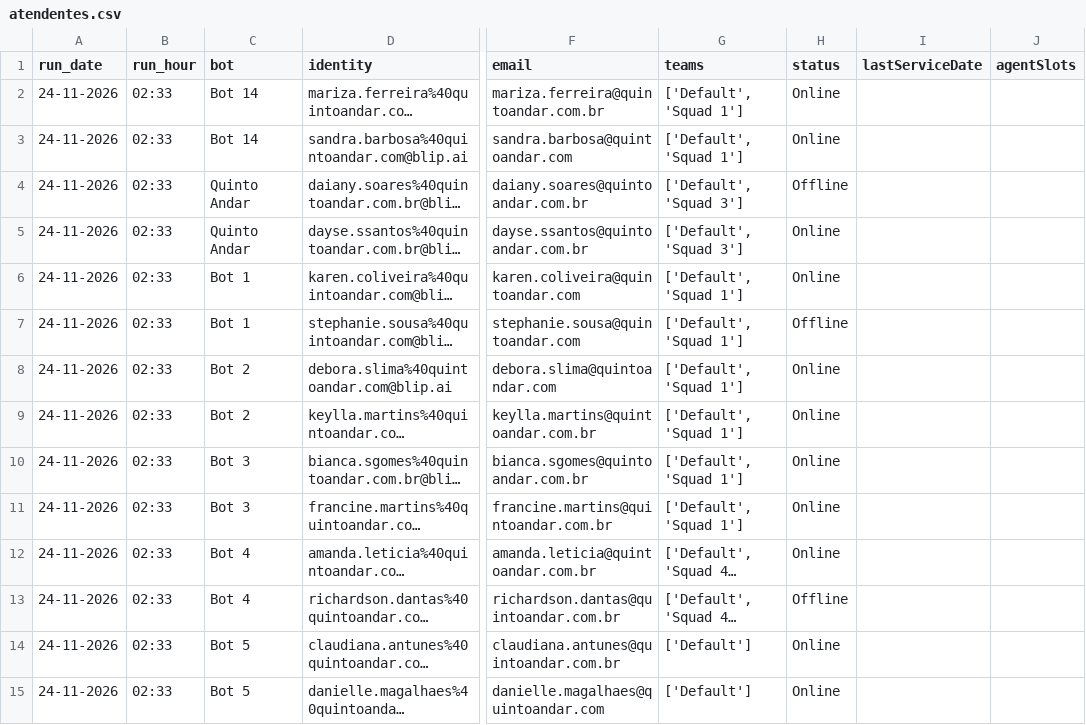
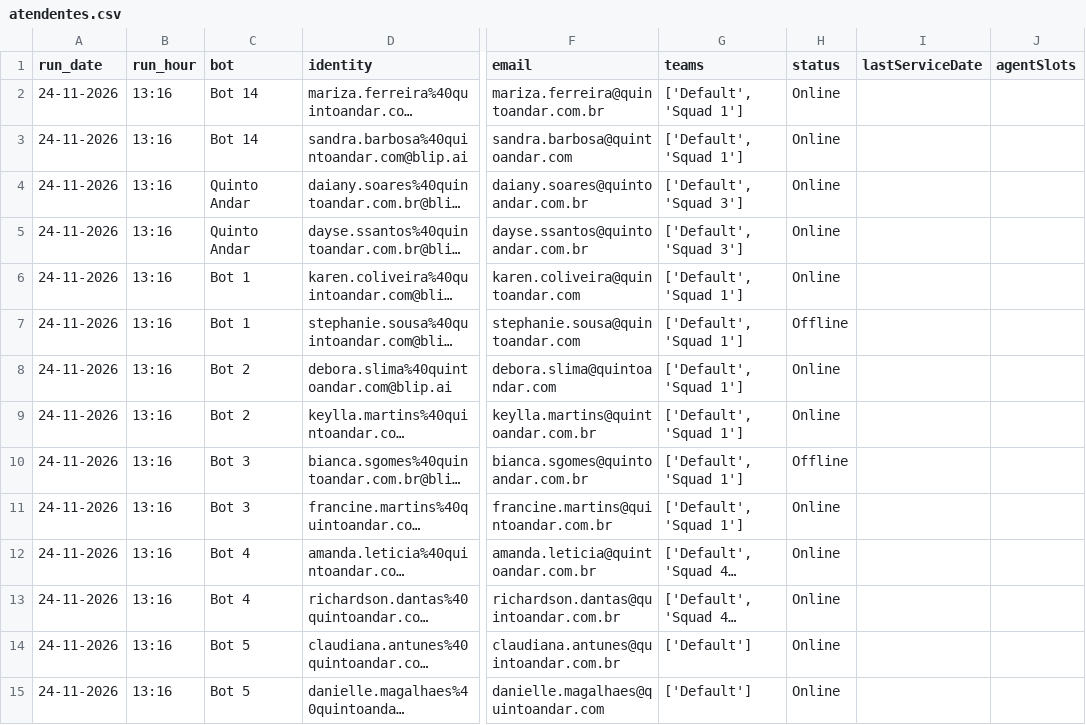
Before and after one commit to pedrosalles-dev/blip-atendentes, a CSV file: atendentes.csv, drawn as a sheet; only a part is shown, gaps mark what is left out; long unchanged cells end in …; the diff covers the shown part only; the diff names each change by its address in the sheet, - before the commit and + after, or states it on an @@ line.

```diff
--- a/atendentes.csv
+++ b/atendentes.csv
-B2:B15 (run_hour): 02:33
+B2:B15 (run_hour): 13:16
-H4 (status): Offline
+H4 (status): Online
-H10 (status): Online
+H10 (status): Offline
-H13 (status): Offline
+H13 (status): Online
```
Also changed, not shown: 26 edited cells elsewhere in this file.
